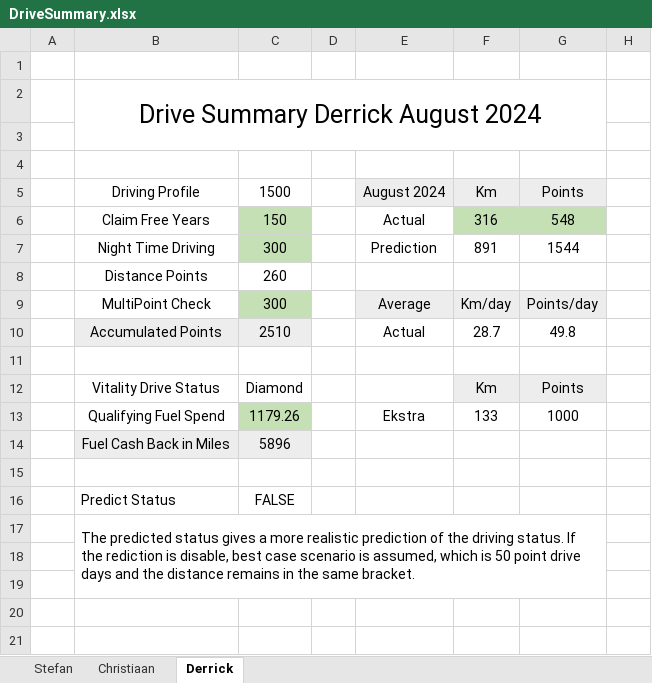
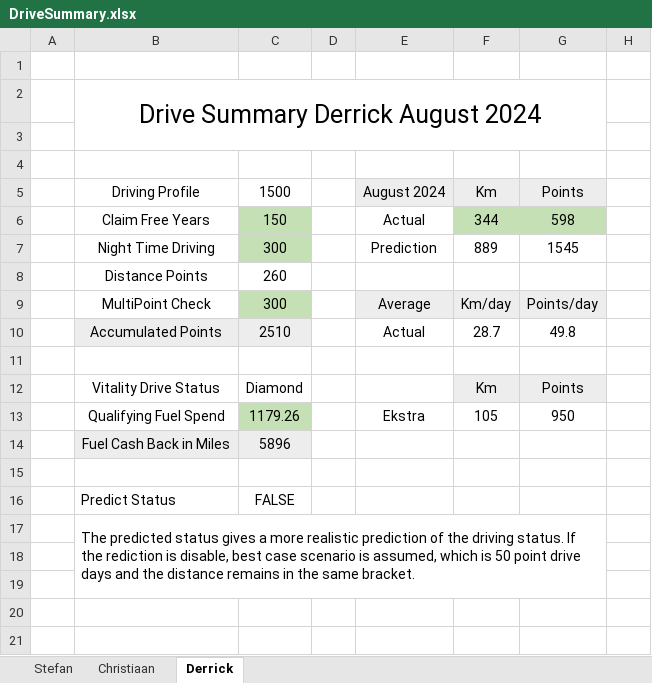
Before and after one commit to StefanObie/DriveAssistant, an Excel workbook: ExcelDriveSummary/DriveSummary.xlsx, sheet Derrick, drawn as a sheet; values as stored, in another font and other column widths than the file's, no borders; the diff names each change by its address in the sheet, - before the commit and + after, or states it on an @@ line.

```diff
--- a/ExcelDriveSummary/DriveSummary.xlsx (sheet Derrick)
+++ b/ExcelDriveSummary/DriveSummary.xlsx (sheet Derrick)
-F6: 316
+F6: 344
-G6: 548
+G6: 598
-F7: 891
+F7: 889
-G7: 1544
+G7: 1545
-F13: 133
+F13: 105
-G13: 1000
+G13: 950
```
Also changed, not shown: sheet Stefan, sheet Christiaan, 23 other files.
